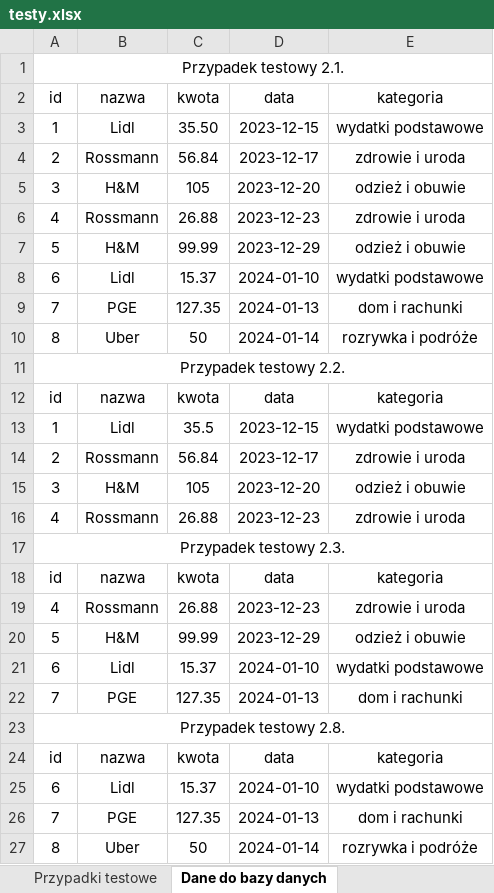
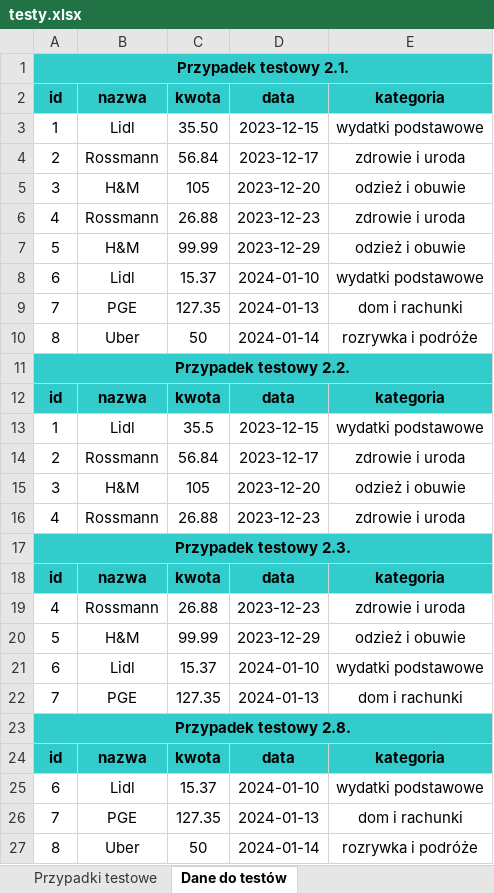
Before and after one commit to SylwiaMir/App_zaliczenie, an Excel workbook: testy.xlsx, sheet Dane do testów, drawn as a sheet; values as stored, in another font and other column widths than the file's, no borders; the diff names each change by its address in the sheet, - before the commit and + after, or states it on an @@ line.

Commit message:
dodanie pliku requirements.txt, wykonanie testów dla 2go i 4go scenariusza testowego, update pliku README.md

```diff
--- a/testy.xlsx (sheet Dane do testów)
+++ b/testy.xlsx (sheet Dane do testów)
-sheet tab: Dane do bazy danych
+sheet tab: Dane do testów
-A1:E2 fill: none
+A1:E2 fill: #33CCCC
-A1 bold: off
+A1 bold: on
-A2:E2 bold: off
+A2:E2 bold: on
-A11:E12 fill: none
+A11:E12 fill: #33CCCC
-A11 bold: off
+A11 bold: on
-A12:E12 bold: off
+A12:E12 bold: on
-A17:E18 fill: none
+A17:E18 fill: #33CCCC
-A17 bold: off
+A17 bold: on
-A18:E18 bold: off
+A18:E18 bold: on
-A23:E24 fill: none
+A23:E24 fill: #33CCCC
-A23 bold: off
+A23 bold: on
-A24:E24 bold: off
+A24:E24 bold: on
```
Also changed, not shown: sheet Przypadki testowe, charts or pictures, 1 other file.
